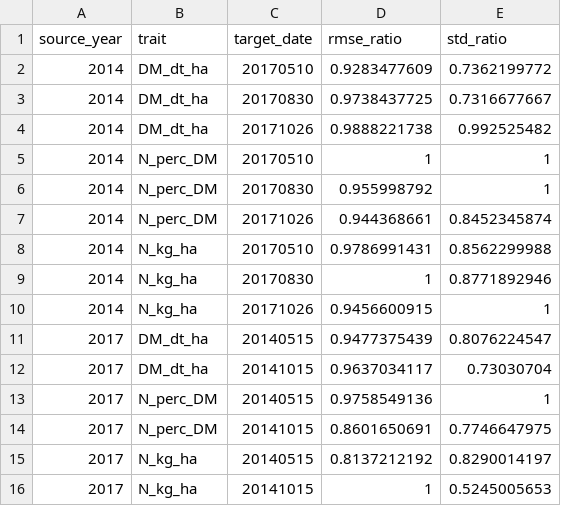
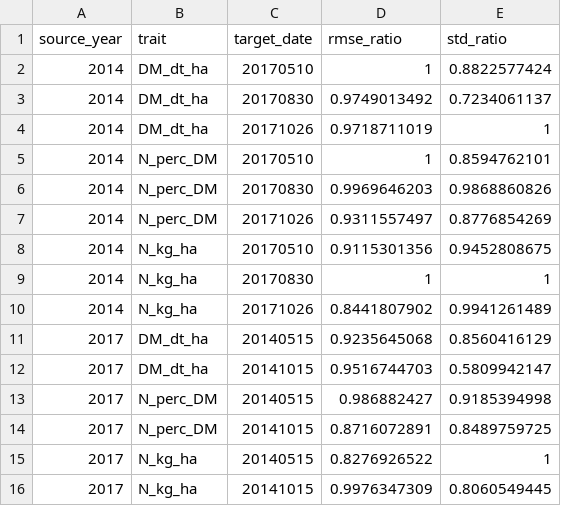
Before and after one commit to mhdf/uncertainty-based_model_transfer, a CSV file: results/optimal_ratios.csv, drawn as a sheet.

```diff
--- a/results/optimal_ratios.csv
+++ b/results/optimal_ratios.csv
@@ -1,16 +1,16 @@
 source_year,trait,target_date,rmse_ratio,std_ratio
-2014,DM_dt_ha,20170510,0.9283477609,0.7362199772
-2014,DM_dt_ha,20170830,0.9738437725,0.7316677667
-2014,DM_dt_ha,20171026,0.9888221738,0.992525482
-2014,N_perc_DM,20170510,1,1
-2014,N_perc_DM,20170830,0.955998792,1
-2014,N_perc_DM,20171026,0.944368661,0.8452345874
-2014,N_kg_ha,20170510,0.9786991431,0.8562299988
-2014,N_kg_ha,20170830,1,0.8771892946
-2014,N_kg_ha,20171026,0.9456600915,1
-2017,DM_dt_ha,20140515,0.9477375439,0.8076224547
-2017,DM_dt_ha,20141015,0.9637034117,0.73030704
-2017,N_perc_DM,20140515,0.9758549136,1
-2017,N_perc_DM,20141015,0.8601650691,0.7746647975
-2017,N_kg_ha,20140515,0.8137212192,0.8290014197
-2017,N_kg_ha,20141015,1,0.5245005653
+2014,DM_dt_ha,20170510,1,0.8822577424
+2014,DM_dt_ha,20170830,0.9749013492,0.7234061137
+2014,DM_dt_ha,20171026,0.9718711019,1
+2014,N_perc_DM,20170510,1,0.8594762101
+2014,N_perc_DM,20170830,0.9969646203,0.9868860826
+2014,N_perc_DM,20171026,0.9311557497,0.8776854269
+2014,N_kg_ha,20170510,0.9115301356,0.9452808675
+2014,N_kg_ha,20170830,1,1
+2014,N_kg_ha,20171026,0.8441807902,0.9941261489
+2017,DM_dt_ha,20140515,0.9235645068,0.8560416129
+2017,DM_dt_ha,20141015,0.9516744703,0.5809942147
+2017,N_perc_DM,20140515,0.986882427,0.9185394998
+2017,N_perc_DM,20141015,0.8716072891,0.8489759725
+2017,N_kg_ha,20140515,0.8276926522,1
+2017,N_kg_ha,20141015,0.9976347309,0.8060549445
```
Also changed, not shown: results/retained_bands.csv, results/selected_samples_uncertainty.csv, 18 other files.
